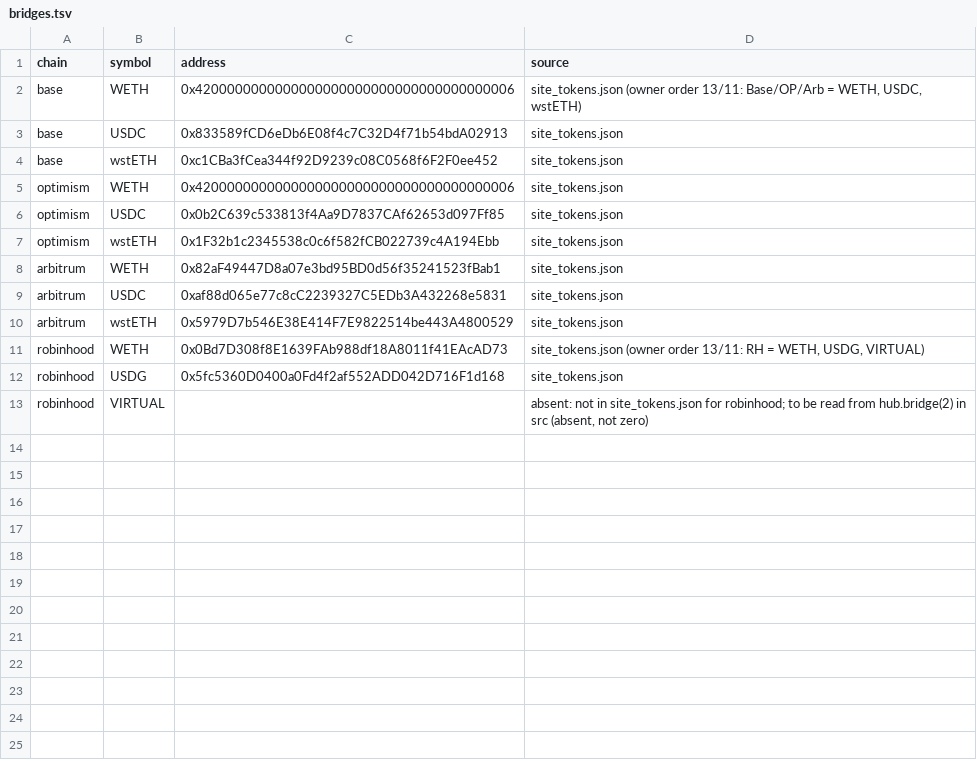
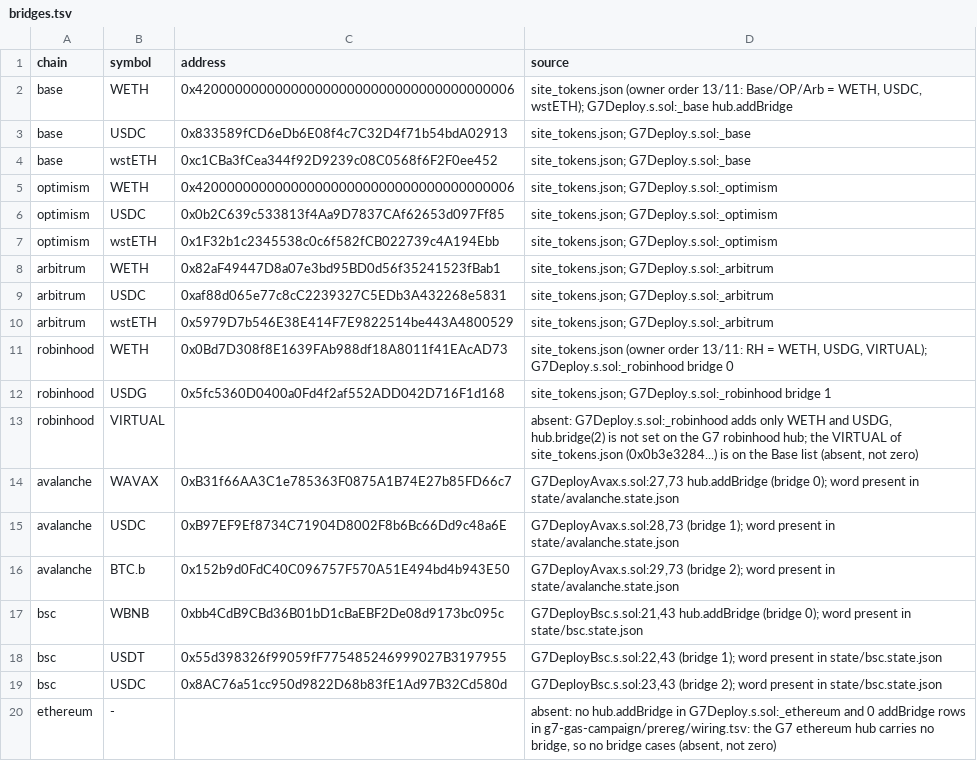
Before and after one commit to blazephoenixxyz-crypto/Blaze-Phoenix-Dex, a TSV file: tools/g8-pool-tests/bridges.tsv, drawn as a sheet.

```diff
--- a/tools/g8-pool-tests/bridges.tsv
+++ b/tools/g8-pool-tests/bridges.tsv
@@ -1,13 +1,20 @@
 chain	symbol	address	source
-base	WETH	0x4200000000000000000000000000000000000006	site_tokens.json (owner order 13/11: Base/OP/Arb = WETH, USDC, wstETH)
-base	USDC	0x833589fCD6eDb6E08f4c7C32D4f71b54bdA02913	site_tokens.json
-base	wstETH	0xc1CBa3fCea344f92D9239c08C0568f6F2F0ee452	site_tokens.json
-optimism	WETH	0x4200000000000000000000000000000000000006	site_tokens.json
-optimism	USDC	0x0b2C639c533813f4Aa9D7837CAf62653d097Ff85	site_tokens.json
-optimism	wstETH	0x1F32b1c2345538c0c6f582fCB022739c4A194Ebb	site_tokens.json
-arbitrum	WETH	0x82aF49447D8a07e3bd95BD0d56f35241523fBab1	site_tokens.json
-arbitrum	USDC	0xaf88d065e77c8cC2239327C5EDb3A432268e5831	site_tokens.json
-arbitrum	wstETH	0x5979D7b546E38E414F7E9822514be443A4800529	site_tokens.json
-robinhood	WETH	0x0Bd7D308f8E1639FAb988df18A8011f41EAcAD73	site_tokens.json (owner order 13/11: RH = WETH, USDG, VIRTUAL)
-robinhood	USDG	0x5fc5360D0400a0Fd4f2af552ADD042D716F1d168	site_tokens.json
-robinhood	VIRTUAL		absent: not in site_tokens.json for robinhood; to be read from hub.bridge(2) in src (absent, not zero)
+base	WETH	0x4200000000000000000000000000000000000006	site_tokens.json (owner order 13/11: Base/OP/Arb = WETH, USDC, wstETH); G7Deploy.s.sol:_base hub.addBridge
+base	USDC	0x833589fCD6eDb6E08f4c7C32D4f71b54bdA02913	site_tokens.json; G7Deploy.s.sol:_base
+base	wstETH	0xc1CBa3fCea344f92D9239c08C0568f6F2F0ee452	site_tokens.json; G7Deploy.s.sol:_base
+optimism	WETH	0x4200000000000000000000000000000000000006	site_tokens.json; G7Deploy.s.sol:_optimism
+optimism	USDC	0x0b2C639c533813f4Aa9D7837CAf62653d097Ff85	site_tokens.json; G7Deploy.s.sol:_optimism
+optimism	wstETH	0x1F32b1c2345538c0c6f582fCB022739c4A194Ebb	site_tokens.json; G7Deploy.s.sol:_optimism
+arbitrum	WETH	0x82aF49447D8a07e3bd95BD0d56f35241523fBab1	site_tokens.json; G7Deploy.s.sol:_arbitrum
+arbitrum	USDC	0xaf88d065e77c8cC2239327C5EDb3A432268e5831	site_tokens.json; G7Deploy.s.sol:_arbitrum
+arbitrum	wstETH	0x5979D7b546E38E414F7E9822514be443A4800529	site_tokens.json; G7Deploy.s.sol:_arbitrum
+robinhood	WETH	0x0Bd7D308f8E1639FAb988df18A8011f41EAcAD73	site_tokens.json (owner order 13/11: RH = WETH, USDG, VIRTUAL); G7Deploy.s.sol:_robinhood bridge 0
+robinhood	USDG	0x5fc5360D0400a0Fd4f2af552ADD042D716F1d168	site_tokens.json; G7Deploy.s.sol:_robinhood bridge 1
+robinhood	VIRTUAL		absent: G7Deploy.s.sol:_robinhood adds only WETH and USDG, hub.bridge(2) is not set on the G7 robinhood hub; the VIRTUAL of site_tokens.json (0x0b3e3284...) is on the Base list (absent, not zero)
+avalanche	WAVAX	0xB31f66AA3C1e785363F0875A1B74E27b85FD66c7	G7DeployAvax.s.sol:27,73 hub.addBridge (bridge 0); word present in state/avalanche.state.json
+avalanche	USDC	0xB97EF9Ef8734C71904D8002F8b6Bc66Dd9c48a6E	G7DeployAvax.s.sol:28,73 (bridge 1); word present in state/avalanche.state.json
+avalanche	BTC.b	0x152b9d0FdC40C096757F570A51E494bd4b943E50	G7DeployAvax.s.sol:29,73 (bridge 2); word present in state/avalanche.state.json
+bsc	WBNB	0xbb4CdB9CBd36B01bD1cBaEBF2De08d9173bc095c	G7DeployBsc.s.sol:21,43 hub.addBridge (bridge 0); word present in state/bsc.state.json
+bsc	USDT	0x55d398326f99059fF775485246999027B3197955	G7DeployBsc.s.sol:22,43 (bridge 1); word present in state/bsc.state.json
+bsc	USDC	0x8AC76a51cc950d9822D68b83fE1Ad97B32Cd580d	G7DeployBsc.s.sol:23,43 (bridge 2); word present in state/bsc.state.json
+ethereum	-		absent: no hub.addBridge in G7Deploy.s.sol:_ethereum and 0 addBridge rows in g7-gas-campaign/prereg/wiring.tsv: the G7 ethereum hub carries no bridge, so no bridge cases (absent, not zero)
```
Also changed, not shown: 2 other files.
